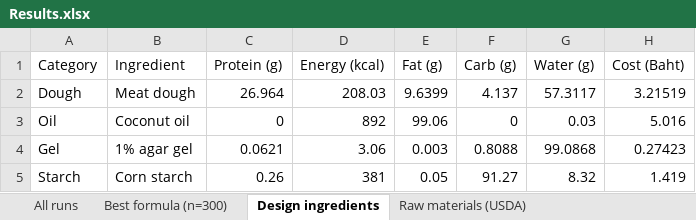
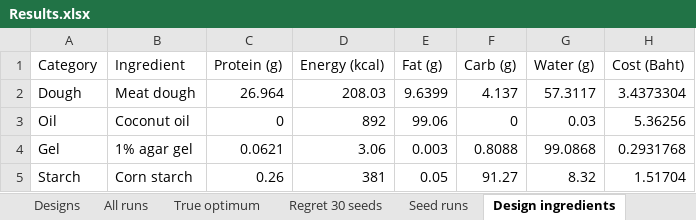
Before and after one commit to MrVICTOR75/Plant-based-meat-ingredients-optimizer-dashboard, an Excel workbook: Results.xlsx, sheet Design ingredients, drawn as a sheet; values as stored, in another font and other column widths than the file's, no borders; the diff names each change by its address in the sheet, - before the commit and + after, or states it on an @@ line.

```diff
--- a/Results.xlsx (sheet Design ingredients)
+++ b/Results.xlsx (sheet Design ingredients)
-sheet tab: Best formula (n=300)
+sheet tab: Designs
+sheet tab: True optimum
+sheet tab: Regret 30 seeds
+sheet tab: Seed runs
-H2 (Cost (Baht)): 3.21519
+H2 (Cost (Baht)): 3.4373304
-H3 (Cost (Baht)): 5.016
+H3 (Cost (Baht)): 5.36256
-H4 (Cost (Baht)): 0.27423
+H4 (Cost (Baht)): 0.2931768
-H5 (Cost (Baht)): 1.419
+H5 (Cost (Baht)): 1.51704
```
Also changed, not shown: sheet All runs, 11 other files.
